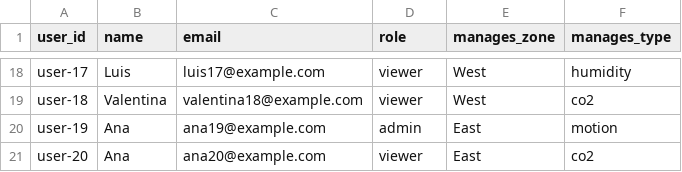
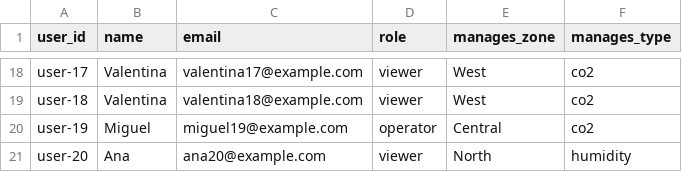
Before and after one commit to FranqZD/Sistemas_IoT, a CSV file: users.csv, drawn as a sheet; only a part is shown, gaps mark what is left out; the diff covers the shown part only; the diff names each change by its address in the sheet, - before the commit and + after, or states it on an @@ line.

```diff
--- a/users.csv
+++ b/users.csv
-B18 (name): Luis
+B18 (name): Valentina
-C18 (email): luis17@example.com
+C18 (email): valentina17@example.com
-F18 (manages_type): humidity
+F18 (manages_type): co2
-B20 (name): Ana
+B20 (name): Miguel
-C20 (email): ana19@example.com
+C20 (email): miguel19@example.com
-D20 (role): admin
+D20 (role): operator
-E20 (manages_zone): East
+E20 (manages_zone): Central
-F20 (manages_type): motion
+F20 (manages_type): co2
-E21 (manages_zone): East
+E21 (manages_zone): North
-F21 (manages_type): co2
+F21 (manages_type): humidity
```
Also changed, not shown: 63 edited cells elsewhere in this file, Cassandra/alerts.csv, Cassandra/logs.csv, 13 other files.
